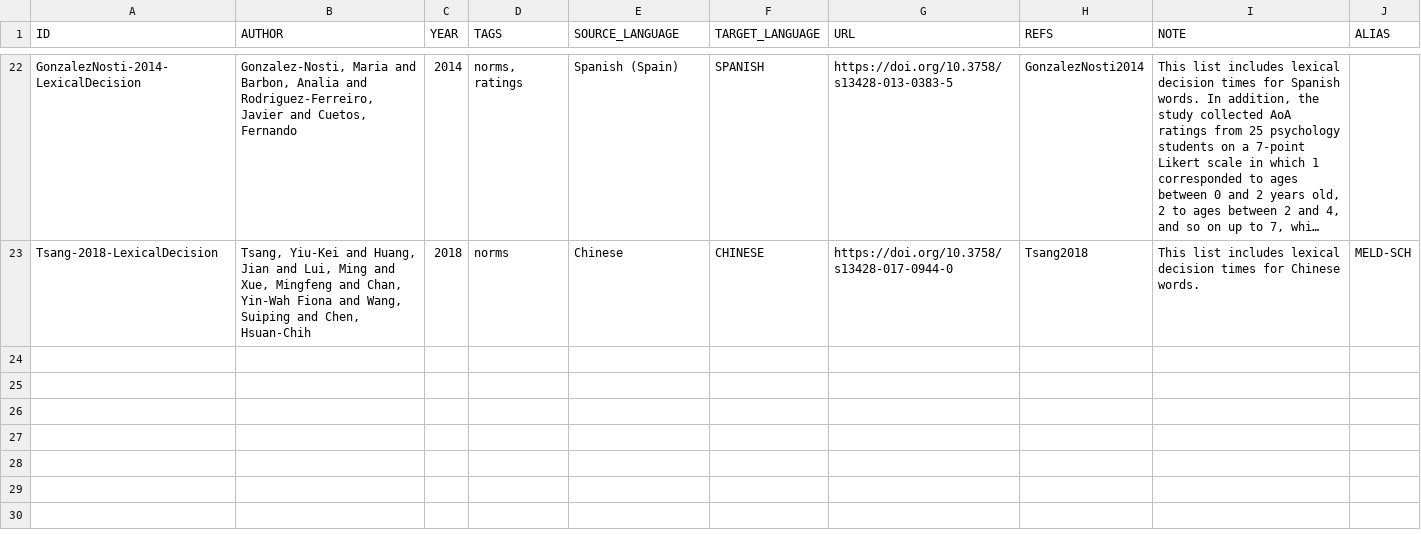
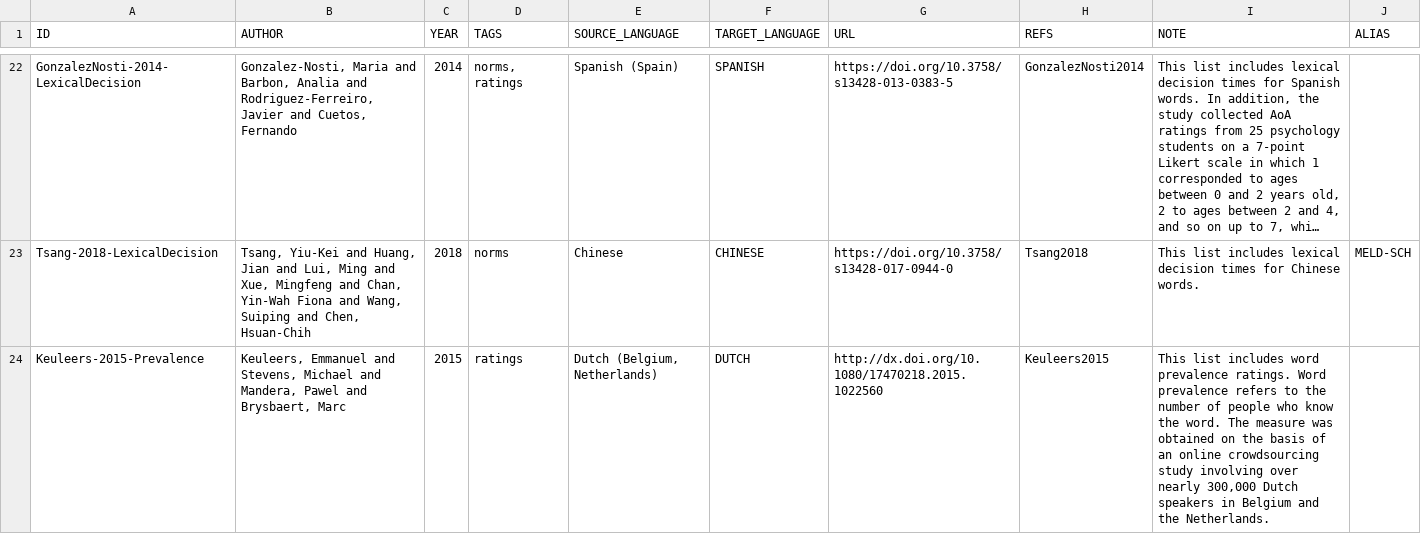
Before and after one commit to concepticon/norare-data, a TSV file: concept_set_meta.tsv, drawn as a sheet; only a part is shown, gaps mark what is left out; long unchanged cells end in …; the diff names each change by its address in the sheet, - before the commit and + after, or states it on an @@ line.

```diff
--- a/concept_set_meta.tsv
+++ b/concept_set_meta.tsv
+row 24: Keuleers-2015-Prevalence | Keuleers, Emmanuel and Stevens, Michael and Mandera, Pawel and Brysbaert, Marc | 2015 | ratings | Dutch (Belgium, Netherlands) | DUTCH | http://dx.doi.org/10.1080/17470218.2015.1022560 | Keuleers2015 | This list includes word prevalence ratings. Word prevalence refers to the number of people who know the word. The measure was obtained on the basis of an online crowdsourcing study involving over nearly 300,000 Dutch speakers in Belgium and the Netherlands.
```
Also changed, not shown: norare.tsv, 1 other file.
